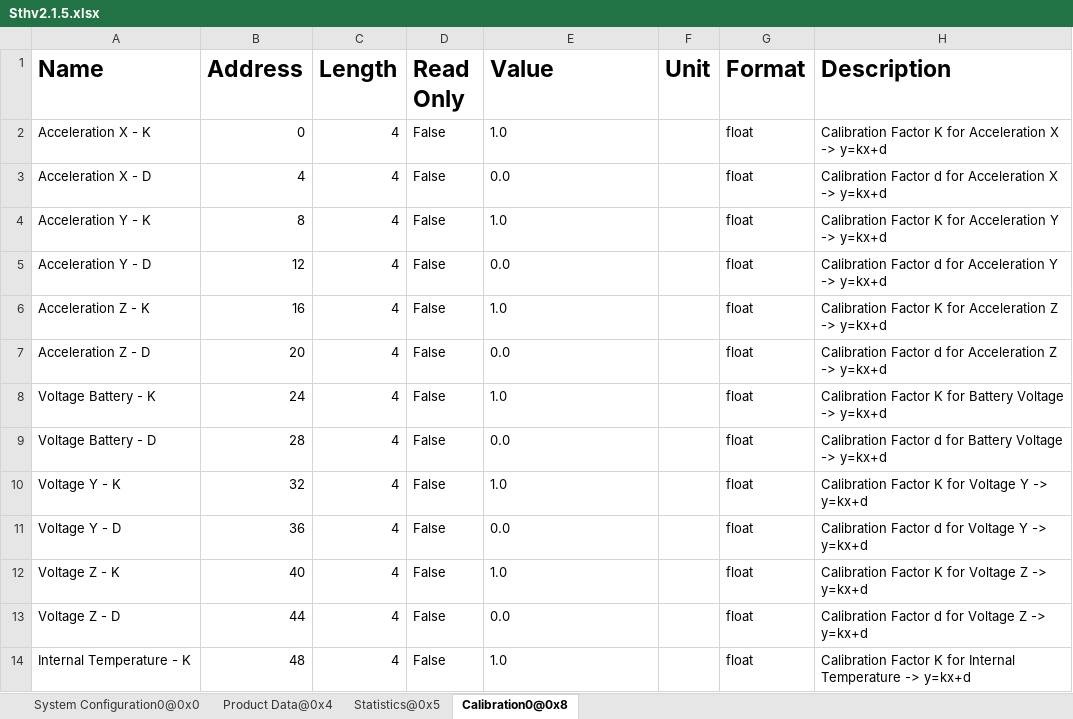
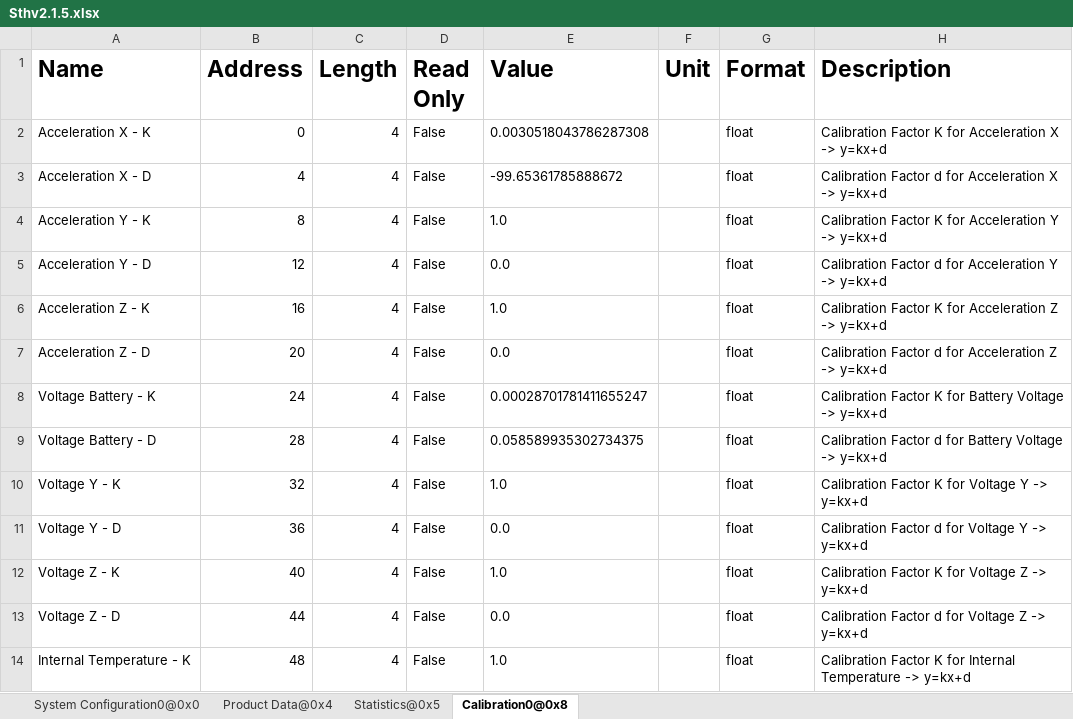
Before and after one commit to MyTooliT/ICOc, an Excel workbook: ProductionTests/Sthv2.1.5.xlsx, sheet Calibration0@0x8, drawn as a sheet; only a part is shown; values as stored, in another font and other column widths than the file's, no borders; the diff names each change by its address in the sheet, - before the commit and + after, or states it on an @@ line.

```diff
--- a/ProductionTests/Sthv2.1.5.xlsx (sheet Calibration0@0x8)
+++ b/ProductionTests/Sthv2.1.5.xlsx (sheet Calibration0@0x8)
-E2 (Value): 1.0
+E2 (Value): 0.0030518043786287308
-E3 (Value): 0.0
+E3 (Value): -99.65361785888672
-E8 (Value): 1.0
+E8 (Value): 0.00028701781411655247
-E9 (Value): 0.0
+E9 (Value): 0.058589935302734375
```
Also changed, not shown: sheet Statistics@0x5, sheet Product Data@0x4.
